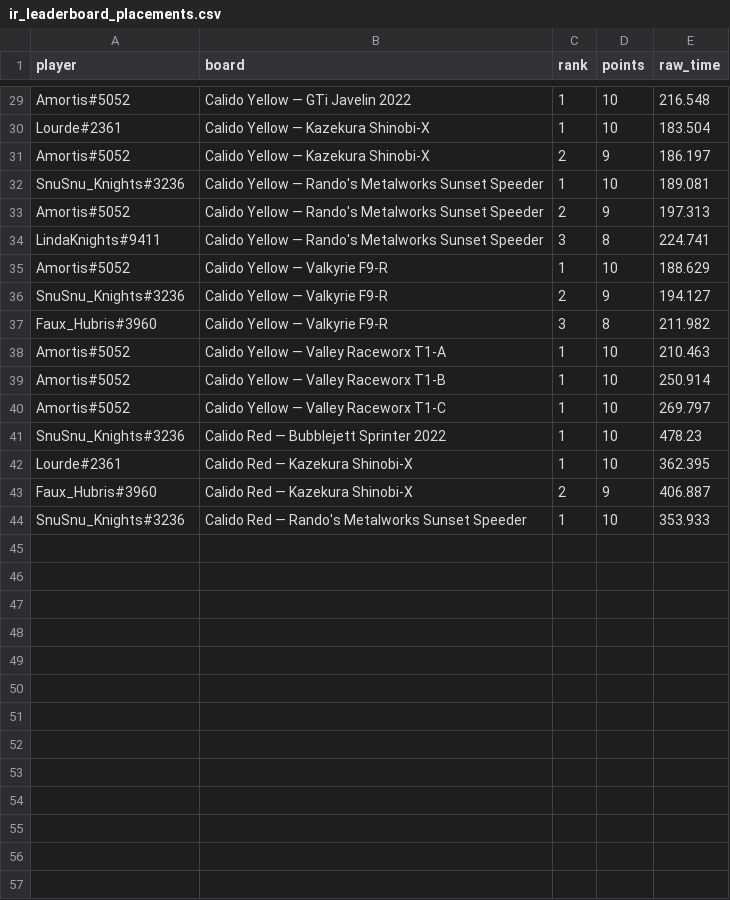
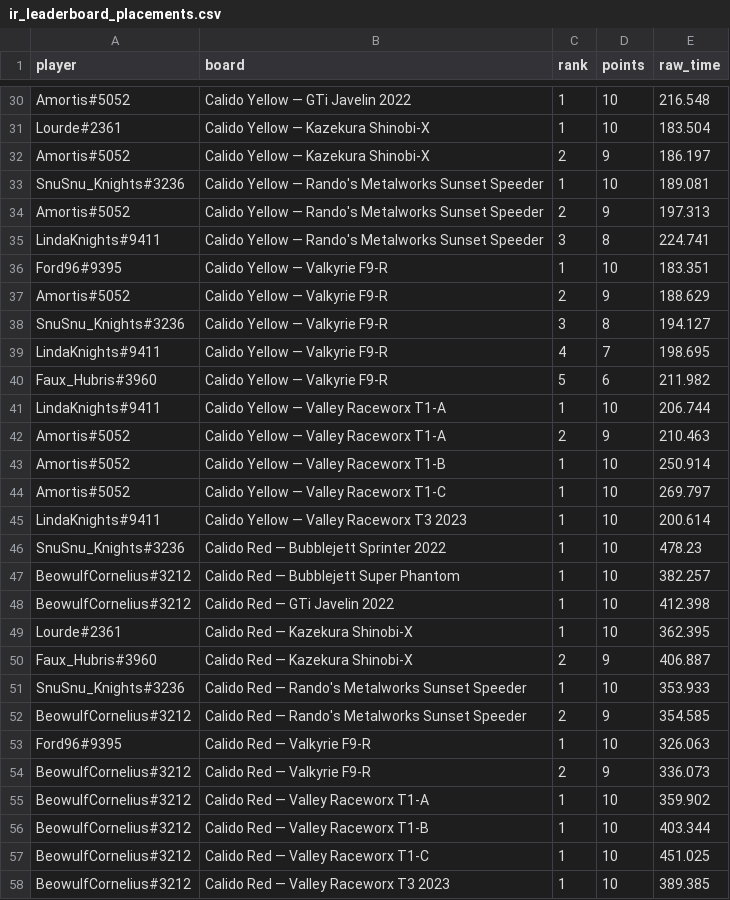
Before and after one commit to Rise-Underground/Rise-Underground.github.io, a CSV file: ir_leaderboard_placements.csv, drawn as a sheet; only a part is shown, gaps mark what is left out; the diff covers the shown part only.

```diff
--- a/ir_leaderboard_placements.csv
+++ b/ir_leaderboard_placements.csv
@@ -34,9 +35,15 @@ player,board,rank,points,raw_time
 "LindaKnights#9411","Calido Yellow — Rando's Metalworks Sunset Speeder",3,8,224.741
-"Amortis#5052","Calido Yellow — Valkyrie F9-R",1,10,188.629
-"SnuSnu_Knights#3236","Calido Yellow — Valkyrie F9-R",2,9,194.127
-"Faux_Hubris#3960","Calido Yellow — Valkyrie F9-R",3,8,211.982
-"Amortis#5052","Calido Yellow — Valley Raceworx T1-A",1,10,210.463
+"Ford96#9395","Calido Yellow — Valkyrie F9-R",1,10,183.351
+"Amortis#5052","Calido Yellow — Valkyrie F9-R",2,9,188.629
+"SnuSnu_Knights#3236","Calido Yellow — Valkyrie F9-R",3,8,194.127
+"LindaKnights#9411","Calido Yellow — Valkyrie F9-R",4,7,198.695
+"Faux_Hubris#3960","Calido Yellow — Valkyrie F9-R",5,6,211.982
+"LindaKnights#9411","Calido Yellow — Valley Raceworx T1-A",1,10,206.744
+"Amortis#5052","Calido Yellow — Valley Raceworx T1-A",2,9,210.463
 "Amortis#5052","Calido Yellow — Valley Raceworx T1-B",1,10,250.914
 "Amortis#5052","Calido Yellow — Valley Raceworx T1-C",1,10,269.797
+"LindaKnights#9411","Calido Yellow — Valley Raceworx T3 2023",1,10,200.614
 "SnuSnu_Knights#3236","Calido Red — Bubblejett Sprinter 2022",1,10,478.23
+"BeowulfCornelius#3212","Calido Red — Bubblejett Super Phantom",1,10,382.257
+"BeowulfCornelius#3212","Calido Red — GTi Javelin 2022",1,10,412.398
 "Lourde#2361","Calido Red — Kazekura Shinobi-X",1,10,362.395
@@ -44 +51,8 @@ player,board,rank,points,raw_time
 "SnuSnu_Knights#3236","Calido Red — Rando's Metalworks Sunset Speeder",1,10,353.933
+"BeowulfCornelius#3212","Calido Red — Rando's Metalworks Sunset Speeder",2,9,354.585
+"Ford96#9395","Calido Red — Valkyrie F9-R",1,10,326.063
+"BeowulfCornelius#3212","Calido Red — Valkyrie F9-R",2,9,336.073
+"BeowulfCornelius#3212","Calido Red — Valley Raceworx T1-A",1,10,359.902
+"BeowulfCornelius#3212","Calido Red — Valley Raceworx T1-B",1,10,403.344
+"BeowulfCornelius#3212","Calido Red — Valley Raceworx T1-C",1,10,451.025
+"BeowulfCornelius#3212","Calido Red — Valley Raceworx T3 2023",1,10,389.385
```
Also changed, not shown: 1 added row and 4 edited cells elsewhere in this file, ir_leaderboard_boards.csv, 2 other files.
